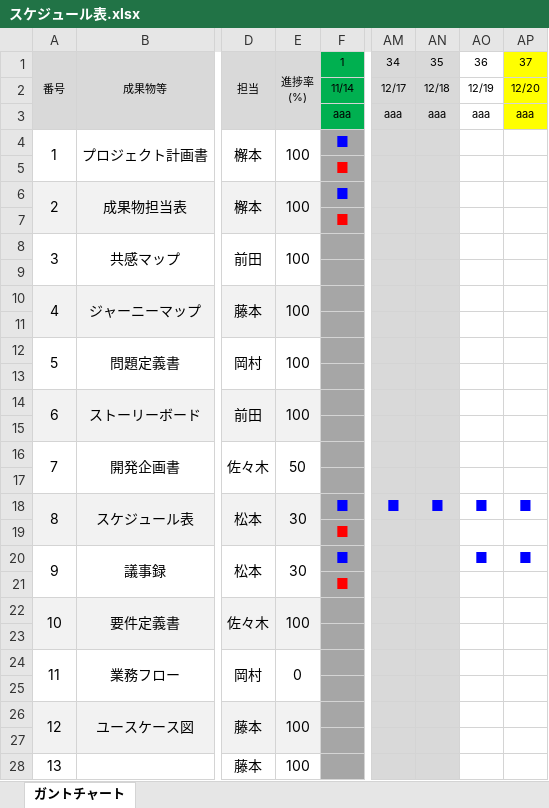
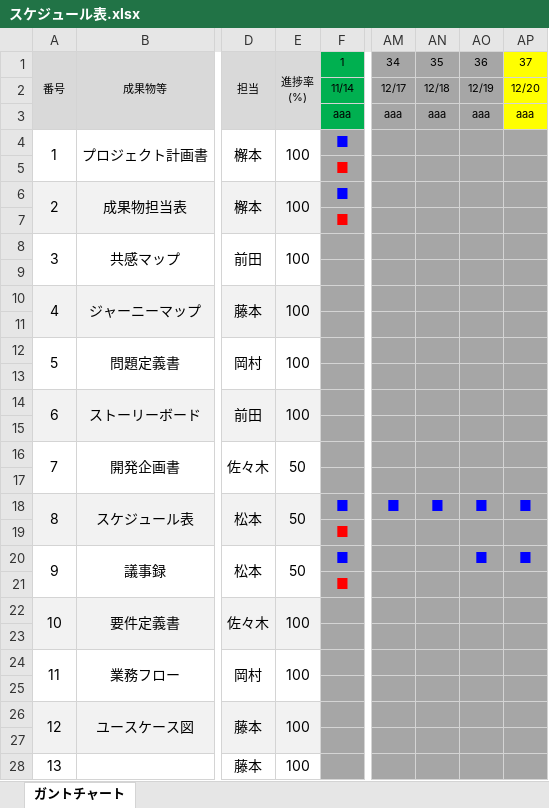
Before and after one commit to HamuroAC/Hamfile, an Excel workbook: 資料/スケジュール表.xlsx, sheet ガントチャート, drawn as a sheet; only a part is shown, gaps mark what is left out; values as stored, in another font and other column widths than the file's, no borders; charts and pictures not drawn; the diff covers the shown part only; the diff names each change by its address in the sheet, - before the commit and + after, or states it on an @@ line.

```diff
--- a/資料/スケジュール表.xlsx (sheet ガントチャート)
+++ b/資料/スケジュール表.xlsx (sheet ガントチャート)
-AM1:AN28 fill: #D9D9D9
+AM1:AN28 fill: #A6A6A6
-AO1:AO3 fill: none
+AO1:AO3 fill: #A6A6A6
-AO4:AP28 fill: none
+AO4:AP28 fill: #A6A6A6
-E18: 30
+E18: 50
-E20: 30
+E20: 50
-E24: 0
+E24: 100
```
Also changed, not shown: 47 edited cells and cell formats elsewhere in this sheet, charts or pictures, 1 other file.
